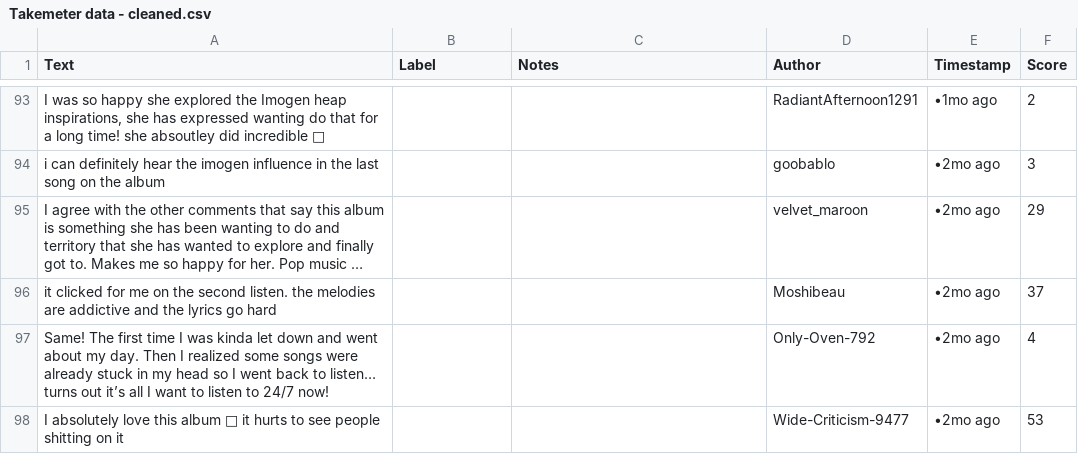
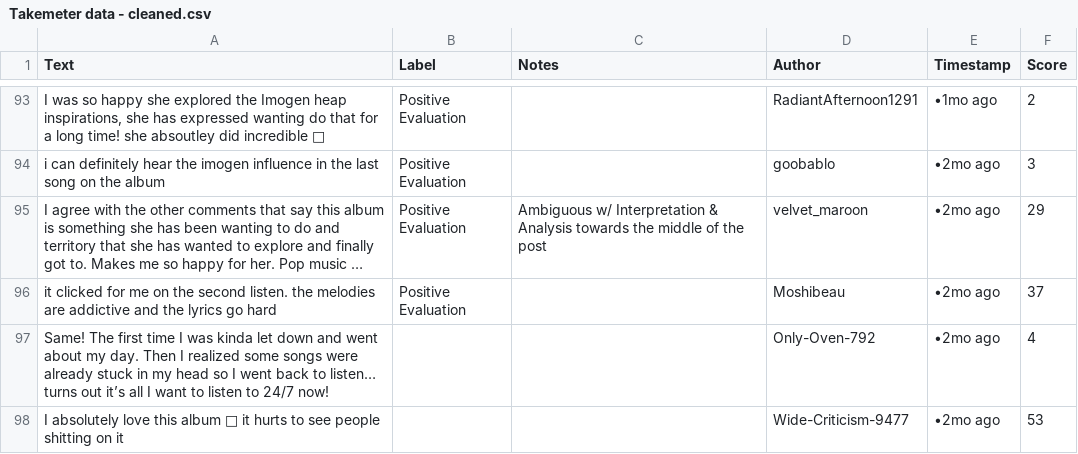
Before and after one commit to ChrisReid27/ai201-project3-TakeMeter, a CSV file: Takemeter data - cleaned.csv, drawn as a sheet; only a part is shown, gaps mark what is left out; long unchanged cells end in …; the diff covers the shown part only; the diff names each change by its address in the sheet, - before the commit and + after, or states it on an @@ line.

Commit message:
Update Takemeter data - cleaned.csv
continued labeling

```diff
--- a/Takemeter data - cleaned.csv
+++ b/Takemeter data - cleaned.csv
-B93:B96 (Label): (empty)
+B93:B96 (Label): Positive Evaluation
-C95 (Notes): (empty)
+C95 (Notes): Ambiguous w/ Interpretation & Analysis towards the middle of the post
```
Also changed, not shown: 105 edited cells elsewhere in this file.
